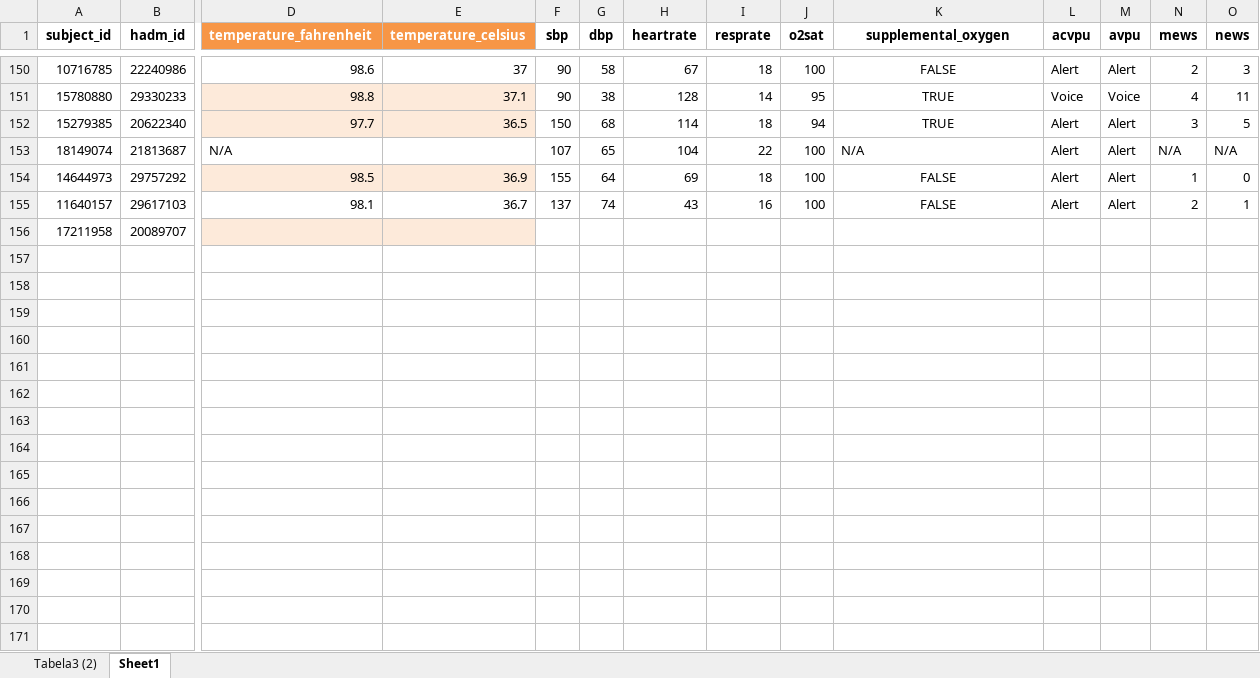
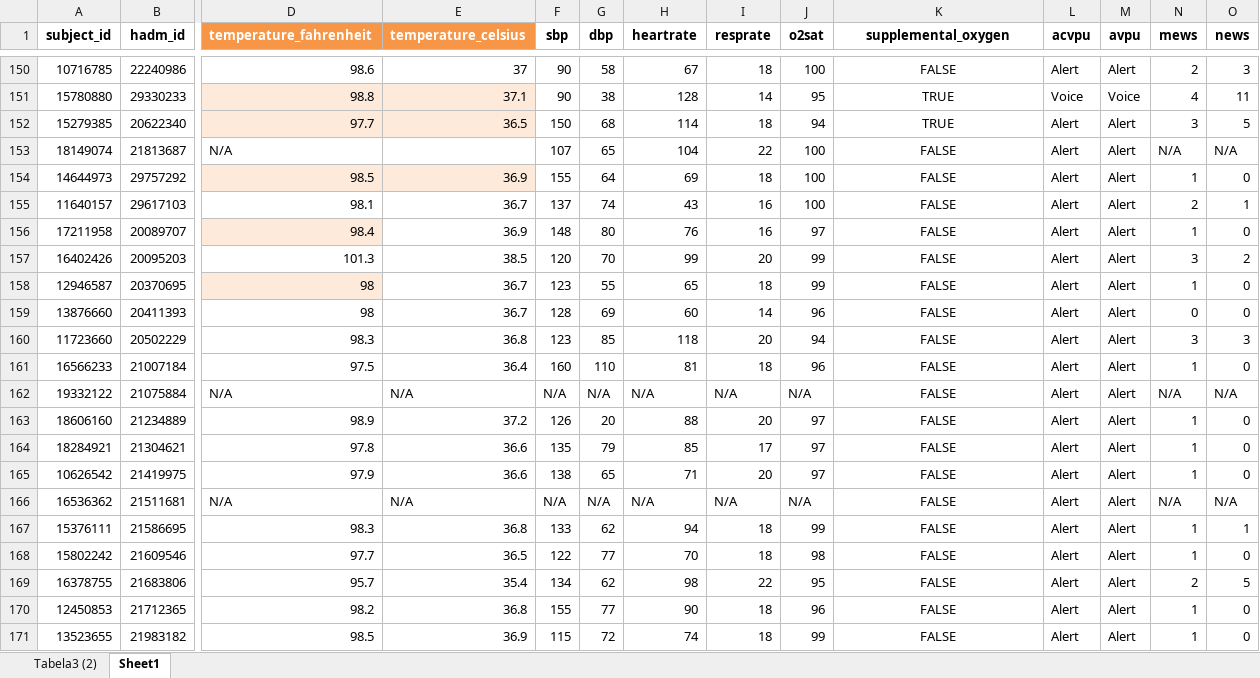
Before and after one commit to olavodd42/trialogic, an Excel workbook: ground_truth2.xlsx, sheet Sheet1, drawn as a sheet; only a part is shown, gaps mark what is left out; values as stored, in another font and other column widths than the file's, no borders; rows hold the shown columns only; the diff covers the shown part only; the diff names each change by its address in the sheet, - before the commit and + after, or states it on an @@ line.

```diff
--- a/ground_truth2.xlsx (sheet Sheet1)
+++ b/ground_truth2.xlsx (sheet Sheet1)
-K153 (supplemental_oxygen): N/A
+K153 (supplemental_oxygen): FALSE
-K153 alignment: left
+K153 alignment: center
-D156 (temperature_fahrenheit): (empty)
+D156 (temperature_fahrenheit): 98.4
-E156 (temperature_celsius): (empty)
+E156 (temperature_celsius): 36.9
-E156 fill: #FDEADA
+E156 fill: none
-F156 (sbp): (empty)
+F156 (sbp): 148
-G156 (dbp): (empty)
+G156 (dbp): 80
-H156 (heartrate): (empty)
+H156 (heartrate): 76
-I156 (resprate): (empty)
+I156 (resprate): 16
-J156 (o2sat): (empty)
+J156 (o2sat): 97
-K156 (supplemental_oxygen): (empty)
+K156 (supplemental_oxygen): FALSE
-L156 (acvpu): (empty)
+L156 (acvpu): Alert
-M156 (avpu): (empty)
+M156 (avpu): Alert
-N156 (mews): (empty)
+N156 (mews): 1
-O156 (news): (empty)
+O156 (news): 0
+row 157: 16402426 | 20095203 | 101.3 | 38.5 | 120 | 70 | 99 | 20 | 99 | FALSE | Alert | Alert | 3 | 2
+row 158: 12946587 | 20370695 | 98 | 36.7 | 123 | 55 | 65 | 18 | 99 | FALSE | Alert | Alert | 1 | 0
+row 159: 13876660 | 20411393 | 98 | 36.7 | 128 | 69 | 60 | 14 | 96 | FALSE | Alert | Alert | 0 | 0
+row 160: 11723660 | 20502229 | 98.3 | 36.8 | 123 | 85 | 118 | 20 | 94 | FALSE | Alert | Alert | 3 | 3
+row 161: 16566233 | 21007184 | 97.5 | 36.4 | 160 | 110 | 81 | 18 | 96 | FALSE | Alert | Alert | 1 | 0
+row 162: 19332122 | 21075884 | N/A | N/A | N/A | N/A | N/A | N/A | N/A | FALSE | Alert | Alert | N/A | N/A
+row 163: 18606160 | 21234889 | 98.9 | 37.2 | 126 | 20 | 88 | 20 | 97 | FALSE | Alert | Alert | 1 | 0
+row 164: 18284921 | 21304621 | 97.8 | 36.6 | 135 | 79 | 85 | 17 | 97 | FALSE | Alert | Alert | 1 | 0
+row 165: 10626542 | 21419975 | 97.9 | 36.6 | 138 | 65 | 71 | 20 | 97 | FALSE | Alert | Alert | 1 | 0
+row 166: 16536362 | 21511681 | N/A | N/A | N/A | N/A | N/A | N/A | N/A | FALSE | Alert | Alert | N/A | N/A
+row 167: 15376111 | 21586695 | 98.3 | 36.8 | 133 | 62 | 94 | 18 | 99 | FALSE | Alert | Alert | 1 | 1
+row 168: 15802242 | 21609546 | 97.7 | 36.5 | 122 | 77 | 70 | 18 | 98 | FALSE | Alert | Alert | 1 | 0
+row 169: 16378755 | 21683806 | 95.7 | 35.4 | 134 | 62 | 98 | 22 | 95 | FALSE | Alert | Alert | 2 | 5
+row 170: 12450853 | 21712365 | 98.2 | 36.8 | 155 | 77 | 90 | 18 | 96 | FALSE | Alert | Alert | 1 | 0
+row 171: 13523655 | 21983182 | 98.5 | 36.9 | 115 | 72 | 74 | 18 | 99 | FALSE | Alert | Alert | 1 | 0
```
Also changed, not shown: 183 added rows, 9 edited cells and cell formats elsewhere in this sheet, 5 other files.
